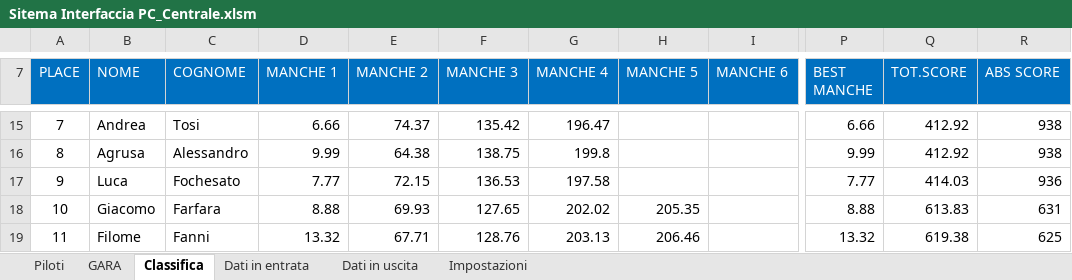
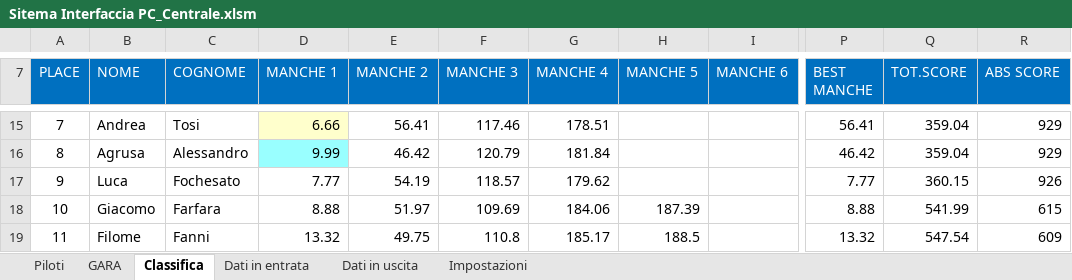
Before and after one commit to giachy96/Sistema_Pylon, an Excel workbook: Interfaccia Gara PC/Sistema Interfaccia ULTIMO/Sitema Interfaccia PC_Centrale.xlsm, sheet Classifica, drawn as a sheet; only a part is shown, gaps mark what is left out; values as stored, in another font and other column widths than the file's, no borders; charts and pictures not drawn; the diff covers the shown part only; the diff names each change by its address in the sheet, - before the commit and + after, or states it on an @@ line.

```diff
--- a/Interfaccia Gara PC/Sistema Interfaccia ULTIMO/Sitema Interfaccia PC_Centrale.xlsm (sheet Classifica)
+++ b/Interfaccia Gara PC/Sistema Interfaccia ULTIMO/Sitema Interfaccia PC_Centrale.xlsm (sheet Classifica)
-D15 fill: none
+D15 fill: #FFFFCC
-E15 (MANCHE 2): 74.37
+E15 (MANCHE 2): 56.41
-F15 (MANCHE 3): 135.42
+F15 (MANCHE 3): 117.46
-G15 (MANCHE 4): 196.47
+G15 (MANCHE 4): 178.51
-P15 (BEST MANCHE): 6.66
+P15 (BEST MANCHE): 56.41
-Q15:Q16 (TOT.SCORE): 412.92
+Q15:Q16 (TOT.SCORE): 359.04
-R15:R16 (ABS SCORE): 938
+R15:R16 (ABS SCORE): 929
-D16 fill: none
+D16 fill: #99FFFF
-E16 (MANCHE 2): 64.38
+E16 (MANCHE 2): 46.42
-F16 (MANCHE 3): 138.75
+F16 (MANCHE 3): 120.79
-G16 (MANCHE 4): 199.8
+G16 (MANCHE 4): 181.84
-P16 (BEST MANCHE): 9.99
+P16 (BEST MANCHE): 46.42
-E17 (MANCHE 2): 72.15
+E17 (MANCHE 2): 54.19
-F17 (MANCHE 3): 136.53
+F17 (MANCHE 3): 118.57
-G17 (MANCHE 4): 197.58
+G17 (MANCHE 4): 179.62
-Q17 (TOT.SCORE): 414.03
+Q17 (TOT.SCORE): 360.15
-R17 (ABS SCORE): 936
+R17 (ABS SCORE): 926
-E18 (MANCHE 2): 69.93
+E18 (MANCHE 2): 51.97
-F18 (MANCHE 3): 127.65
+F18 (MANCHE 3): 109.69
-G18 (MANCHE 4): 202.02
+G18 (MANCHE 4): 184.06
-H18 (MANCHE 5): 205.35
+H18 (MANCHE 5): 187.39
-Q18 (TOT.SCORE): 613.83
+Q18 (TOT.SCORE): 541.99
-R18 (ABS SCORE): 631
+R18 (ABS SCORE): 615
-E19 (MANCHE 2): 67.71
+E19 (MANCHE 2): 49.75
-F19 (MANCHE 3): 128.76
+F19 (MANCHE 3): 110.8
-G19 (MANCHE 4): 203.13
+G19 (MANCHE 4): 185.17
-H19 (MANCHE 5): 206.46
+H19 (MANCHE 5): 188.5
-Q19 (TOT.SCORE): 619.38
+Q19 (TOT.SCORE): 547.54
-R19 (ABS SCORE): 625
+R19 (ABS SCORE): 609
```
Also changed, not shown: 19 added rows, 19 removed rows, 200 edited cells and cell formats elsewhere in this sheet, sheet GARA, charts or pictures, 1 other file.
